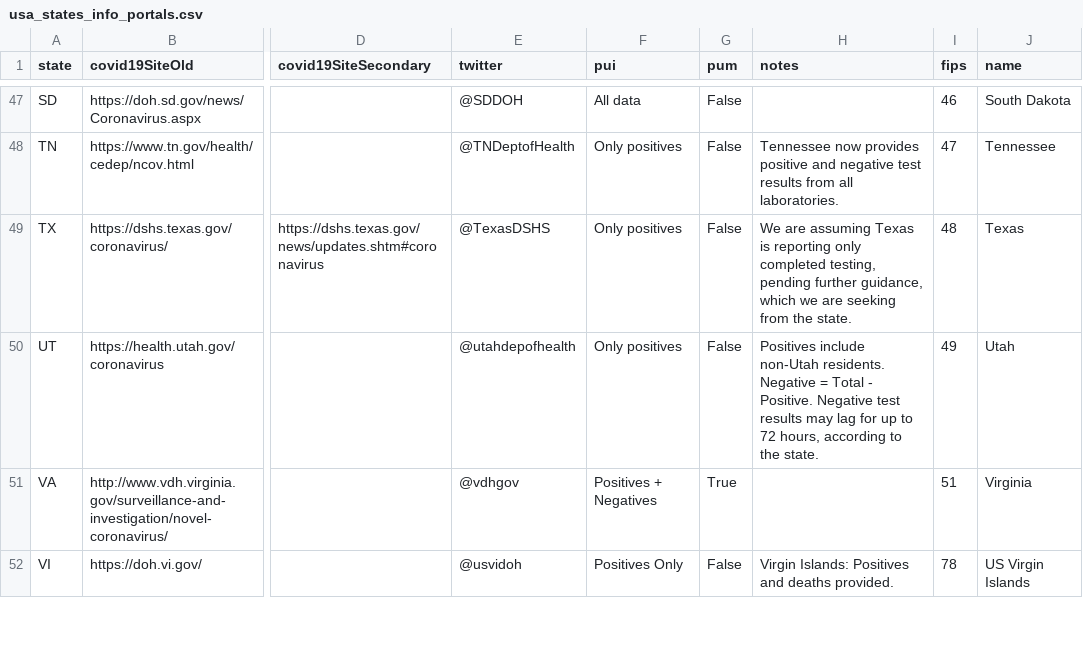
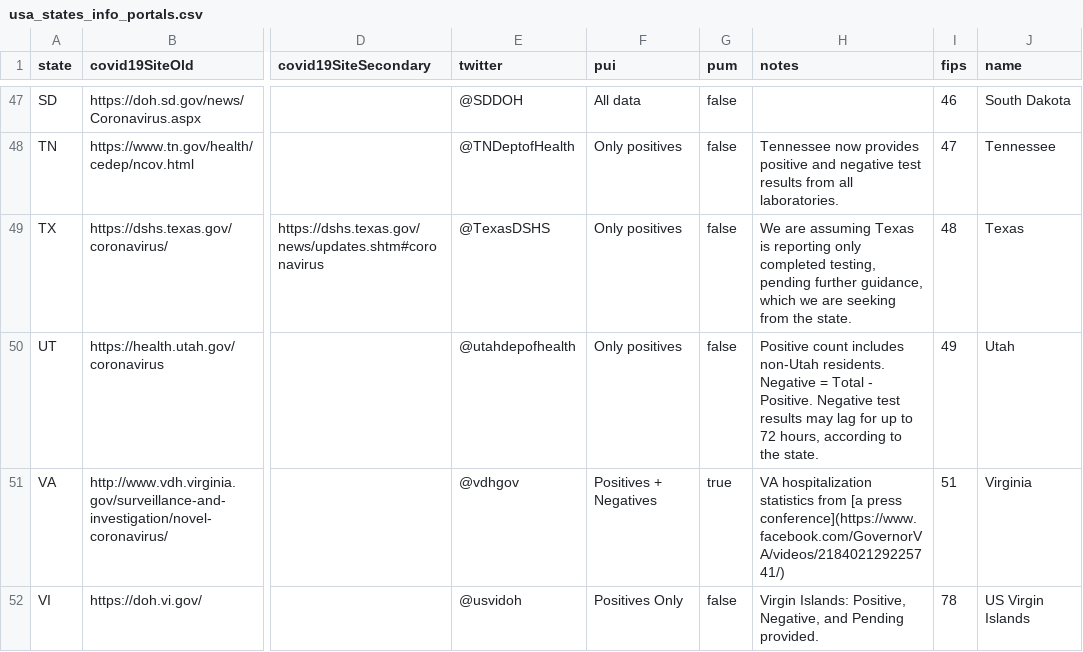
Before and after one commit to tanvirmislam/covid-athenaeum, a CSV file: raw_data/usa_states_info_portals.csv, drawn as a sheet; only a part is shown, gaps mark what is left out; the diff covers the shown part only; the diff names each change by its address in the sheet, - before the commit and + after, or states it on an @@ line.

```diff
--- a/raw_data/usa_states_info_portals.csv
+++ b/raw_data/usa_states_info_portals.csv
-G47:G50 (pum): False
+G47:G50 (pum): false
-H50 (notes): Positives include non-Utah residents.…
+H50 (notes): Positive count includes non-Utah residents.…
-G51 (pum): True
+G51 (pum): true
-H51 (notes): (empty)
+H51 (notes): VA hospitalization statistics from [a press conference](https://www.facebook.com/GovernorVA/videos/218402129225741/)
-G52 (pum): False
+G52 (pum): false
-H52 (notes): Virgin Islands: Positives and deaths provided.
+H52 (notes): Virgin Islands: Positive, Negative, and Pending provided.
```
Also changed, not shown: 99 edited cells elsewhere in this file, raw_data/global_confirmed.csv, raw_data/global_deaths.csv, 48 other files.
